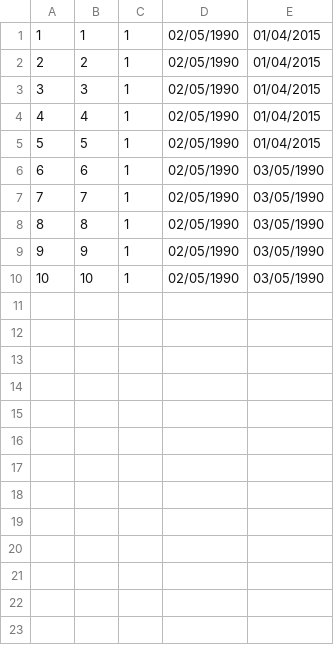
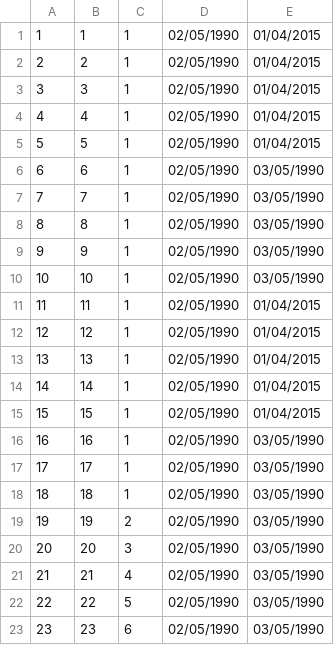
Before and after one commit to LandRegistry/trill, a CSV file: database-setup/load/UserJobs.csv, drawn as a sheet.

```diff
--- a/database-setup/load/UserJobs.csv
+++ b/database-setup/load/UserJobs.csv
@@ -10 +10,14 @@
 10,10,1,02/05/1990,03/05/1990
+11,11,1,02/05/1990,01/04/2015
+12,12,1,02/05/1990,01/04/2015
+13,13,1,02/05/1990,01/04/2015
+14,14,1,02/05/1990,01/04/2015
+15,15,1,02/05/1990,01/04/2015
+16,16,1,02/05/1990,03/05/1990
+17,17,1,02/05/1990,03/05/1990
+18,18,1,02/05/1990,03/05/1990
+19,19,2,02/05/1990,03/05/1990
+20,20,3,02/05/1990,03/05/1990
+21,21,4,02/05/1990,03/05/1990
+22,22,5,02/05/1990,03/05/1990
+23,23,6,02/05/1990,03/05/1990
```
Also changed, not shown: database-setup/load/Users.csv, database-setup/load/usershashed.csv, 28 other files.
